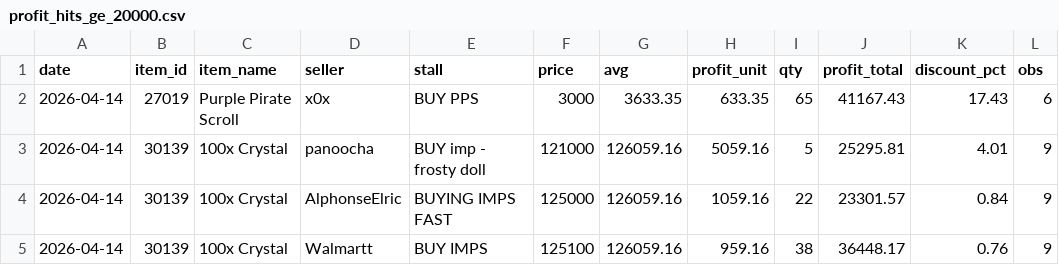
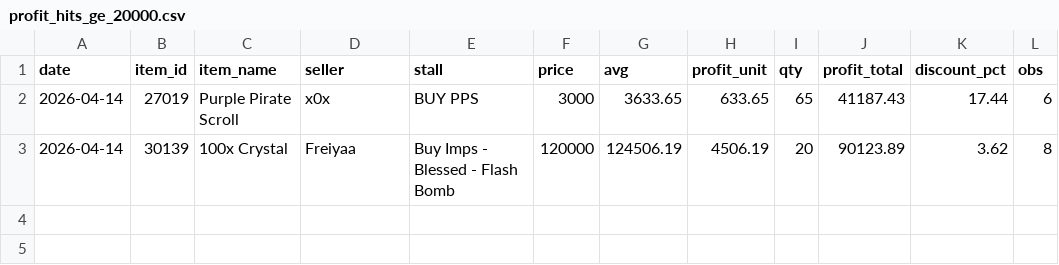
Before and after one commit to Bunencio/moon-discounts, a CSV file: docs/profit_hits_ge_20000.csv, drawn as a sheet.

```diff
--- a/docs/profit_hits_ge_20000.csv
+++ b/docs/profit_hits_ge_20000.csv
@@ -1,5 +1,3 @@
 date,item_id,item_name,seller,stall,price,avg,profit_unit,qty,profit_total,discount_pct,obs
-2026-04-14,27019,Purple Pirate Scroll,x0x,BUY PPS,3000,3633.35,633.35,65,41167.43,17.43,6
-2026-04-14,30139,100x Crystal,panoocha,BUY imp - frosty doll,121000,126059.16,5059.16,5,25295.81,4.01,9
-2026-04-14,30139,100x Crystal,AlphonseElric,BUYING IMPS FAST,125000,126059.16,1059.16,22,23301.57,0.84,9
-2026-04-14,30139,100x Crystal,Walmartt,BUY IMPS,125100,126059.16,959.16,38,36448.17,0.76,9
+2026-04-14,27019,Purple Pirate Scroll,x0x,BUY PPS,3000,3633.65,633.65,65,41187.43,17.44,6
+2026-04-14,30139,100x Crystal,Freiyaa,Buy Imps - Blessed - Flash Bomb,120000,124506.19,4506.19,20,90123.89,3.62,8
```
